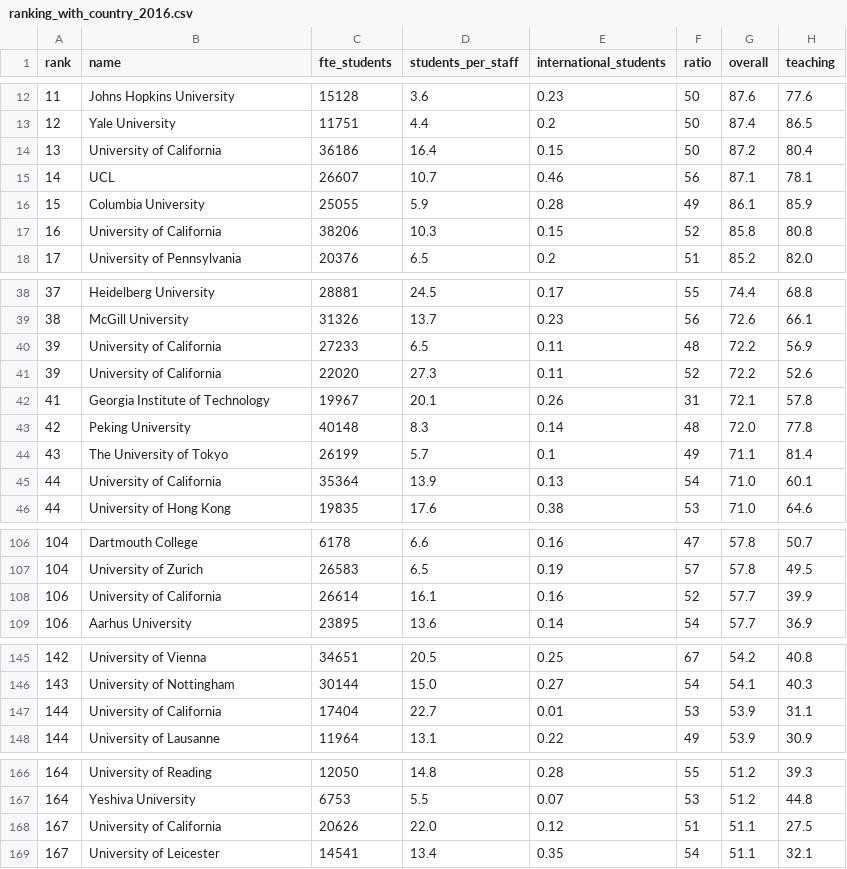
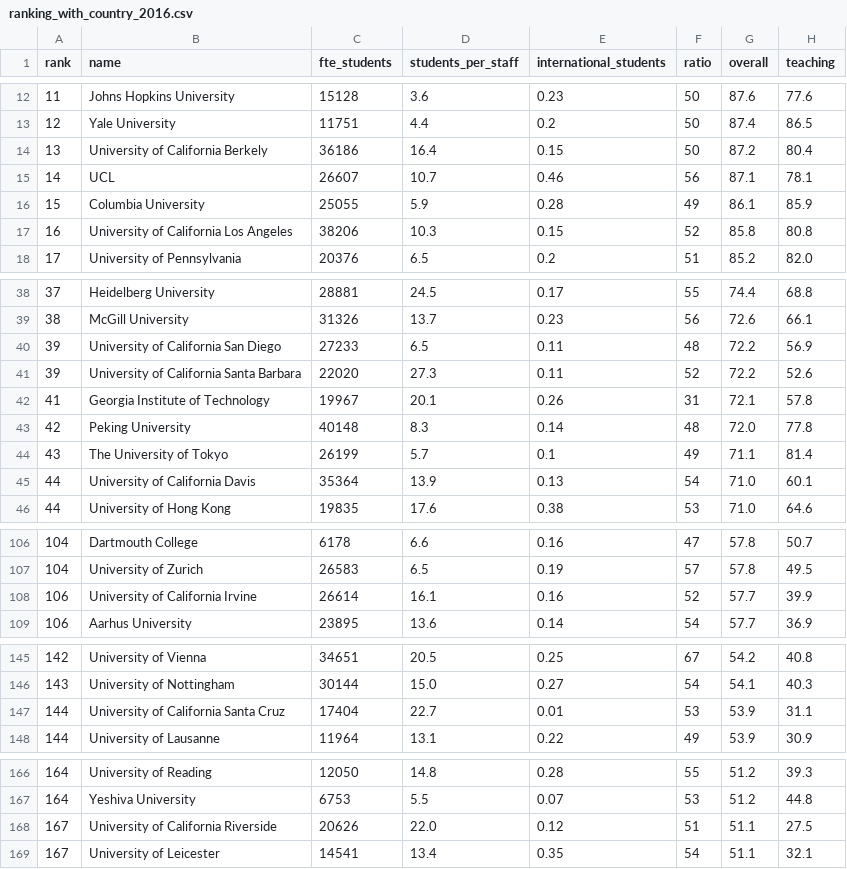
Before and after one commit to GuillyK/University-world-ranking-group-4, a CSV file: DATA/ranking_with_country_2016.csv, drawn as a sheet; only a part is shown, gaps mark what is left out; the diff names each change by its address in the sheet, - before the commit and + after, or states it on an @@ line.

Commit message:
add California

```diff
--- a/DATA/ranking_with_country_2016.csv
+++ b/DATA/ranking_with_country_2016.csv
-B14 (name): University of California
+B14 (name): University of California Berkely
-B17 (name): University of California
+B17 (name): University of California Los Angeles
-B40 (name): University of California
+B40 (name): University of California San Diego
-B41 (name): University of California
+B41 (name): University of California Santa Barbara
-B45 (name): University of California
+B45 (name): University of California Davis
-B108 (name): University of California
+B108 (name): University of California Irvine
-B147 (name): University of California
+B147 (name): University of California Santa Cruz
-B168 (name): University of California
+B168 (name): University of California Riverside
```
